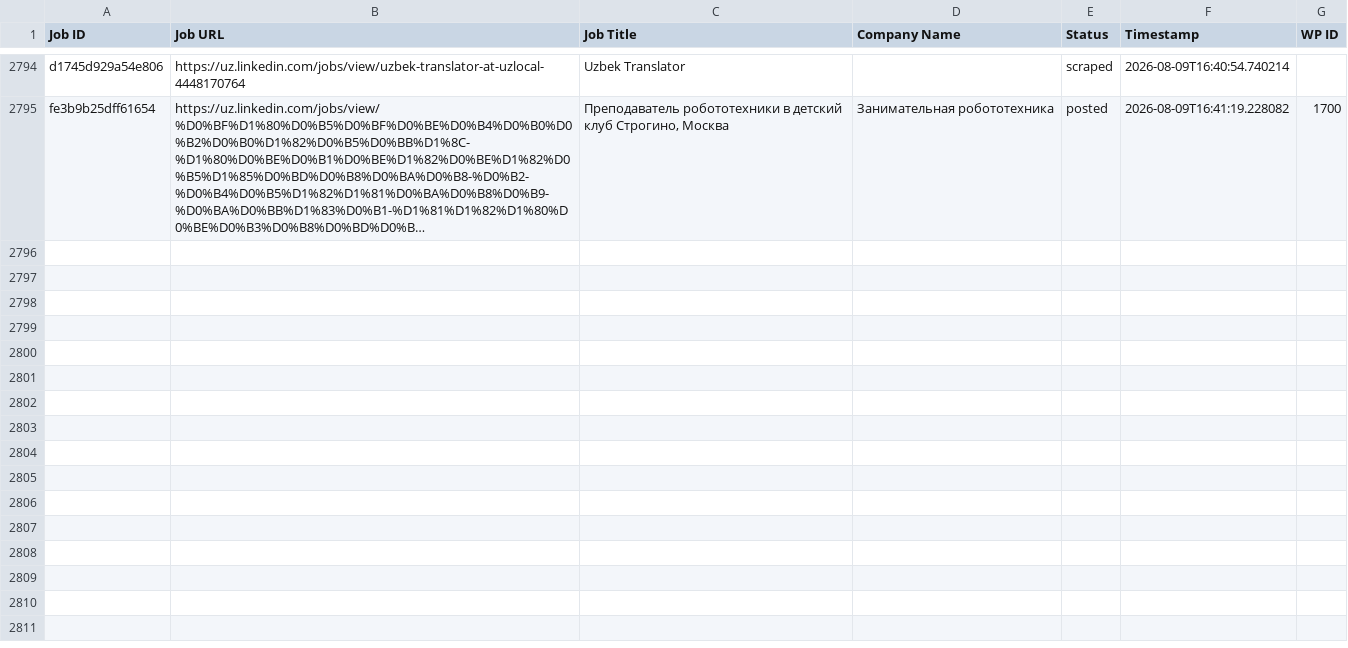
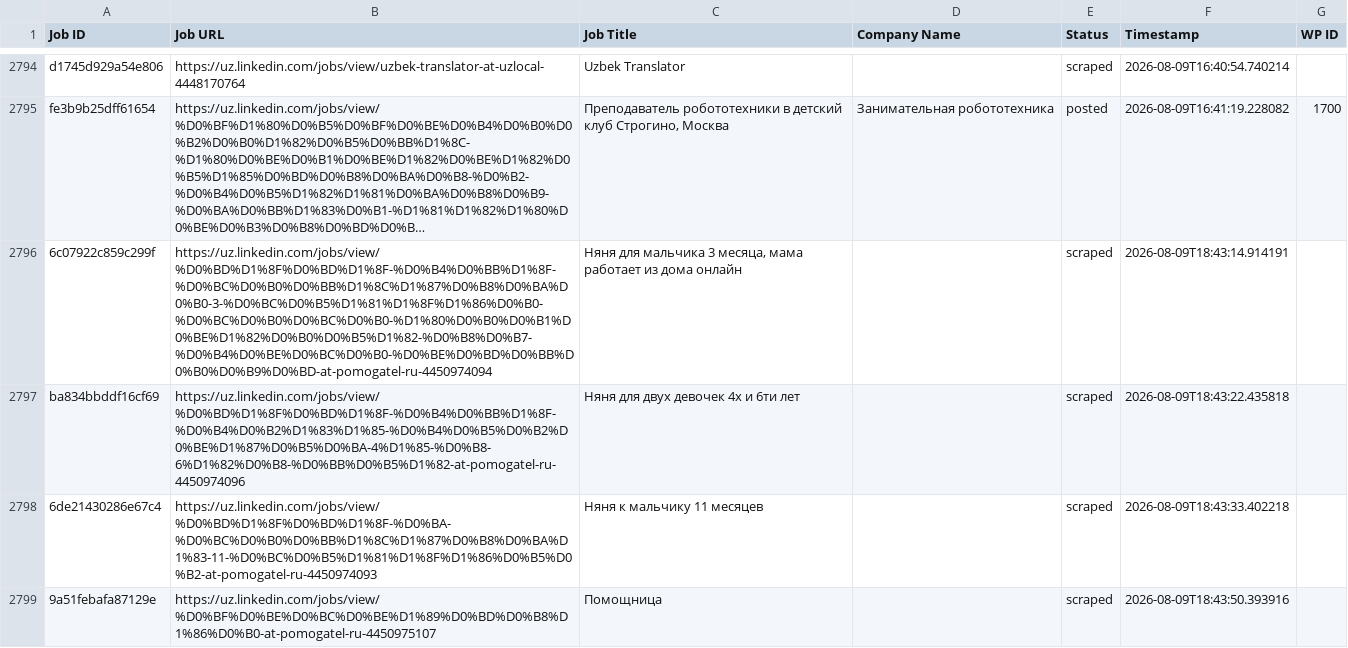
Before and after one commit to innovationinc2000/uz, a CSV file: processed_jobs.csv, drawn as a sheet; only a part is shown, gaps mark what is left out; long unchanged cells end in …; the diff names each change by its address in the sheet, - before the commit and + after, or states it on an @@ line.

```diff
--- a/processed_jobs.csv
+++ b/processed_jobs.csv
+row 2796: 6c07922c859c299f | https://uz.linkedin.com/jobs/view/%D0%BD%D1%8F%D0%BD%D1%8F-%D0%B4%D0%BB%D1%8F-%D0%BC%D0%B0%D0%BB%D1%8C%D1%87%D0%B8%D0%BA%D0%B0-3-%D0%BC%D0%B5%D1%81%D1%8F%D1%86%D0%B0-%D0%BC%D0%B0%D0%BC%D0%B0-%D1%80%D0%B0%D0%B1%D0%BE%D1%82%D0%B0%D0%B5%D1%82-%D0%B8%D0%B7-%D0%B4%D0%BE%D0%BC%D0%B0-%D0%BE%D0%BD%D0%BB%D0%B0%D0%B9%D0%BD-at-pomogatel-ru-4450974094 | Няня для мальчика 3 месяца, мама работает из дома онлайн |  | scraped | 2026-08-09T18:43:14.914191
+row 2797: ba834bbddf16cf69 | https://uz.linkedin.com/jobs/view/%D0%BD%D1%8F%D0%BD%D1%8F-%D0%B4%D0%BB%D1%8F-%D0%B4%D0%B2%D1%83%D1%85-%D0%B4%D0%B5%D0%B2%D0%BE%D1%87%D0%B5%D0%BA-4%D1%85-%D0%B8-6%D1%82%D0%B8-%D0%BB%D0%B5%D1%82-at-pomogatel-ru-4450974096 | Няня для двух девочек 4х и 6ти лет |  | scraped | 2026-08-09T18:43:22.435818
+row 2798: 6de21430286e67c4 | https://uz.linkedin.com/jobs/view/%D0%BD%D1%8F%D0%BD%D1%8F-%D0%BA-%D0%BC%D0%B0%D0%BB%D1%8C%D1%87%D0%B8%D0%BA%D1%83-11-%D0%BC%D0%B5%D1%81%D1%8F%D1%86%D0%B5%D0%B2-at-pomogatel-ru-4450974093 | Няня к мальчику 11 месяцев |  | scraped | 2026-08-09T18:43:33.402218
+row 2799: 9a51febafa87129e | https://uz.linkedin.com/jobs/view/%D0%BF%D0%BE%D0%BC%D0%BE%D1%89%D0%BD%D0%B8%D1%86%D0%B0-at-pomogatel-ru-4450975107 | Помощница |  | scraped | 2026-08-09T18:43:50.393916
```
